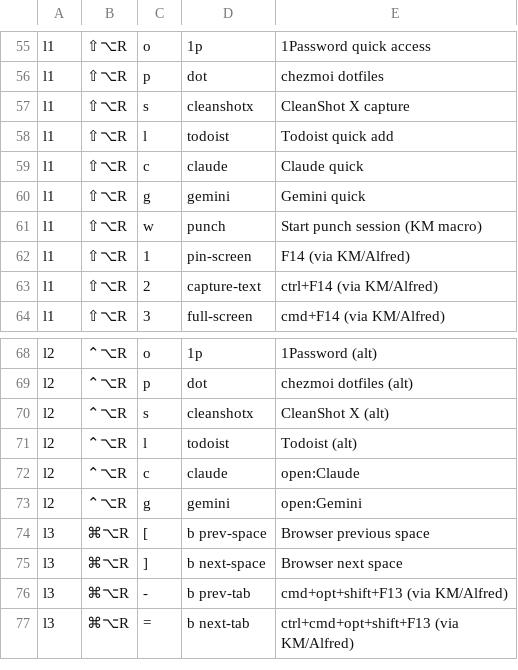
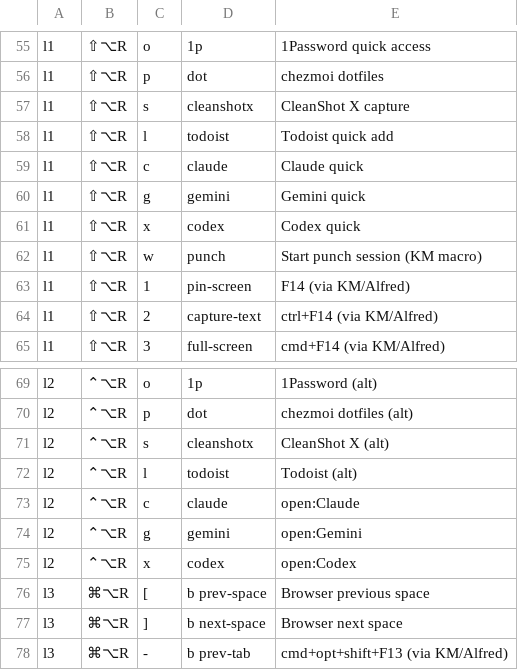
Before and after one commit to azaidrahman/zaid-sani-dotfiles, a TSV file: dot_config/private_karabiner/data/keymap-index.tsv, drawn as a sheet; only a part is shown, gaps mark what is left out; the shorter side is filled out with more unchanged rows; the diff names each change by its address in the sheet, - before the commit and + after, or states it on an @@ line.

```diff
--- a/dot_config/private_karabiner/data/keymap-index.tsv
+++ b/dot_config/private_karabiner/data/keymap-index.tsv
+row 61: l1 | ⇧⌥R | x | codex | Codex quick
+row 75: l2 | ⌃⌥R | x | codex | open:Codex
```
Also changed, not shown: 3 other files.
